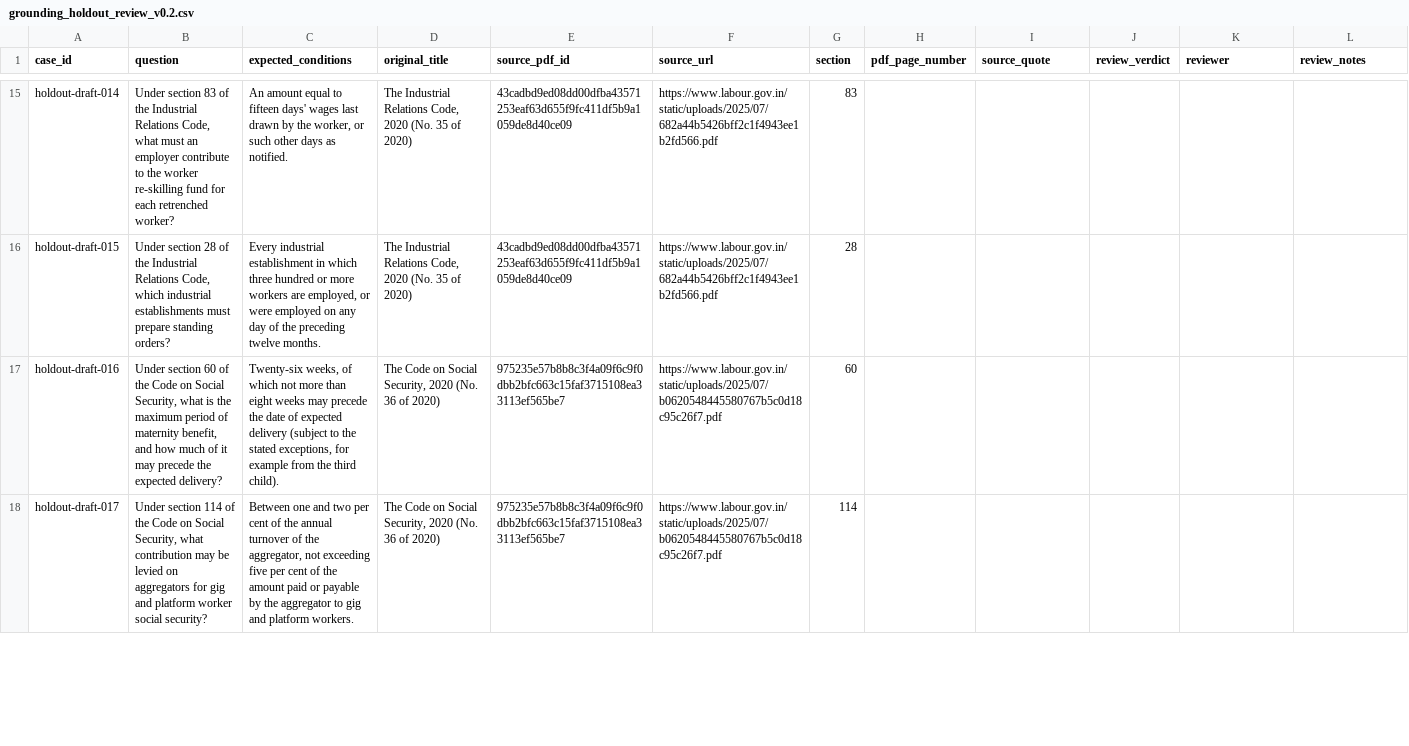
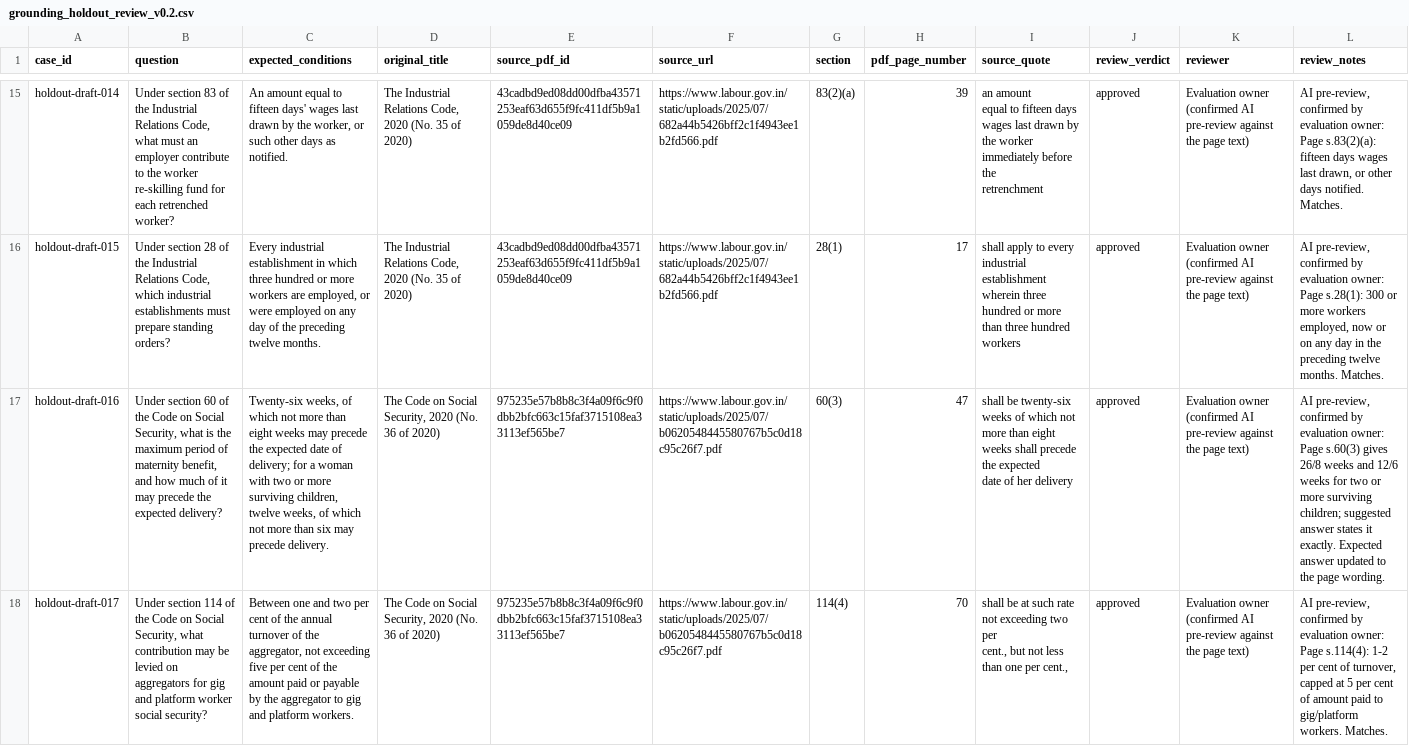
Before and after one commit to MrigankSingh10/IITKGP-Capstone, a CSV file: evaluation/grounding_holdout_review_v0.2.csv, drawn as a sheet; only a part is shown, gaps mark what is left out; ↵ is a line break in a cell; the diff covers the shown part only; the diff names each change by its address in the sheet, - before the commit and + after, or states it on an @@ line.

Commit message:
End2end evaluation, frozen grounding hold-out

```diff
--- a/evaluation/grounding_holdout_review_v0.2.csv
+++ b/evaluation/grounding_holdout_review_v0.2.csv
-G15 (section): 83
+G15 (section): 83(2)(a)
-H15 (pdf_page_number): (empty)
+H15 (pdf_page_number): 39
-I15 (source_quote): (empty)
+I15 (source_quote): an amount ↵ equal to fifteen days wages last drawn by the worker immediately before the ↵ retrenchment
-J15:J18 (review_verdict): (empty)
+J15:J18 (review_verdict): approved
-K15:K18 (reviewer): (empty)
+K15:K18 (reviewer): Evaluation owner (confirmed AI pre-review against the page text)
-L15 (review_notes): (empty)
+L15 (review_notes): AI pre-review, confirmed by evaluation owner: Page s.83(2)(a): fifteen days wages last drawn, or other days notified. Matches.
-G16 (section): 28
+G16 (section): 28(1)
-H16 (pdf_page_number): (empty)
+H16 (pdf_page_number): 17
-I16 (source_quote): (empty)
+I16 (source_quote): shall apply to every industrial establishment ↵ wherein three hundred or more than three hundred workers
-L16 (review_notes): (empty)
+L16 (review_notes): AI pre-review, confirmed by evaluation owner: Page s.28(1): 300 or more workers employed, now or on any day in the preceding twelve months. Matches.
-C17 (expected_conditions): …precede the date of expected delivery (subject to the stated exceptions, for example from the third child).
+C17 (expected_conditions): …precede the expected date of delivery; for a woman with two or more surviving children, twelve weeks, of which not more than six may precede delivery.
-G17 (section): 60
+G17 (section): 60(3)
-H17 (pdf_page_number): (empty)
+H17 (pdf_page_number): 47
-I17 (source_quote): (empty)
+I17 (source_quote): shall be twenty-six weeks of which not more than eight weeks shall precede the expected ↵ date of her delivery
-L17 (review_notes): (empty)
+L17 (review_notes): AI pre-review, confirmed by evaluation owner: Page s.60(3) gives 26/8 weeks and 12/6 weeks for two or more surviving children; suggested answer states it exactly. Expected answer updated to the page wording.
-G18 (section): 114
+G18 (section): 114(4)
-H18 (pdf_page_number): (empty)
+H18 (pdf_page_number): 70
-I18 (source_quote): (empty)
+I18 (source_quote): shall be at such rate not exceeding two per ↵ cent., but not less than one per cent.,
-L18 (review_notes): (empty)
+L18 (review_notes): AI pre-review, confirmed by evaluation owner: Page s.114(4): 1-2 per cent of turnover, capped at 5 per cent of amount paid to gig/platform workers. Matches.
```
Also changed, not shown: 72 edited cells elsewhere in this file, 16 other files.
